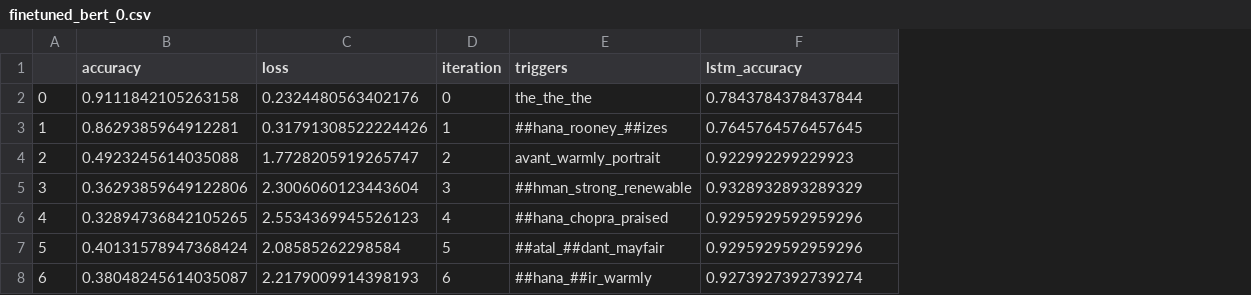
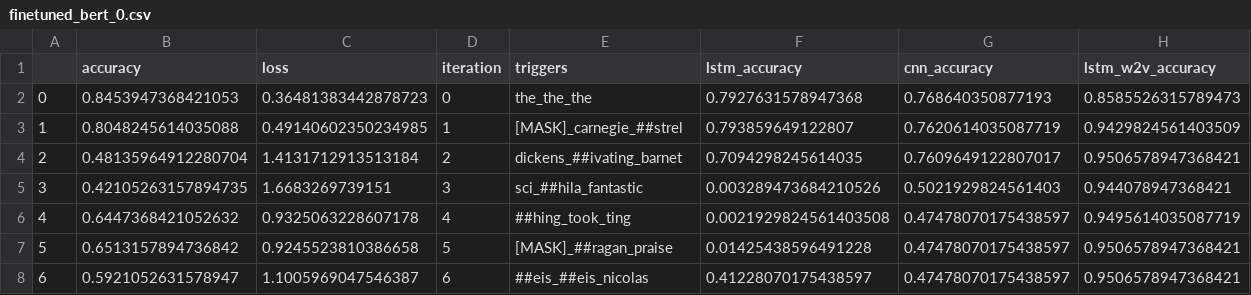
Before and after one commit to XinzheL/adv_attack, a CSV file: result_data/finetuned_bert_0.csv, drawn as a sheet; only a part is shown; the diff covers the shown part only; the diff names each change by its address in the sheet, - before the commit and + after, or states it on an @@ line.

```diff
--- a/result_data/finetuned_bert_0.csv
+++ b/result_data/finetuned_bert_0.csv
+column G (cnn_accuracy), rows 2-8: 0.768640350877193 | 0.7620614035087719 | 0.7609649122807017 | 0.5021929824561403 | 0.47478070175438597 | 0.47478070175438597 | 0.47478070175438597
+column H (lstm_w2v_accuracy), rows 2-8: 0.8585526315789473 | 0.9429824561403509 | 0.9506578947368421 | 0.944078947368421 | 0.9495614035087719 | 0.9506578947368421 | 0.9506578947368421
-B2 (accuracy): 0.9111842105263158
+B2 (accuracy): 0.8453947368421053
-C2 (loss): 0.2324480563402176
+C2 (loss): 0.36481383442878723
-F2 (lstm_accuracy): 0.7843784378437844
+F2 (lstm_accuracy): 0.7927631578947368
-B3 (accuracy): 0.8629385964912281
+B3 (accuracy): 0.8048245614035088
-C3 (loss): 0.31791308522224426
+C3 (loss): 0.49140602350234985
-E3 (triggers): ##hana_rooney_##izes
+E3 (triggers): [MASK]_carnegie_##strel
-F3 (lstm_accuracy): 0.7645764576457645
+F3 (lstm_accuracy): 0.793859649122807
-B4 (accuracy): 0.4923245614035088
+B4 (accuracy): 0.48135964912280704
-C4 (loss): 1.7728205919265747
+C4 (loss): 1.4131712913513184
-E4 (triggers): avant_warmly_portrait
+E4 (triggers): dickens_##ivating_barnet
-F4 (lstm_accuracy): 0.922992299229923
+F4 (lstm_accuracy): 0.7094298245614035
-B5 (accuracy): 0.36293859649122806
+B5 (accuracy): 0.42105263157894735
-C5 (loss): 2.3006060123443604
+C5 (loss): 1.6683269739151
-E5 (triggers): ##hman_strong_renewable
+E5 (triggers): sci_##hila_fantastic
-F5 (lstm_accuracy): 0.9328932893289329
+F5 (lstm_accuracy): 0.003289473684210526
-B6 (accuracy): 0.32894736842105265
+B6 (accuracy): 0.6447368421052632
-C6 (loss): 2.5534369945526123
+C6 (loss): 0.9325063228607178
-E6 (triggers): ##hana_chopra_praised
+E6 (triggers): ##hing_took_ting
-F6 (lstm_accuracy): 0.9295929592959296
+F6 (lstm_accuracy): 0.0021929824561403508
-B7 (accuracy): 0.40131578947368424
+B7 (accuracy): 0.6513157894736842
-C7 (loss): 2.08585262298584
+C7 (loss): 0.9245523810386658
-E7 (triggers): ##atal_##dant_mayfair
+E7 (triggers): [MASK]_##ragan_praise
-F7 (lstm_accuracy): 0.9295929592959296
+F7 (lstm_accuracy): 0.01425438596491228
-B8 (accuracy): 0.38048245614035087
+B8 (accuracy): 0.5921052631578947
-C8 (loss): 2.2179009914398193
+C8 (loss): 1.1005969047546387
-E8 (triggers): ##hana_##ir_warmly
+E8 (triggers): ##eis_##eis_nicolas
-F8 (lstm_accuracy): 0.9273927392739274
+F8 (lstm_accuracy): 0.41228070175438597
```
Also changed, not shown: 40 edited cells elsewhere in this file, result_data/cnn_1.csv, result_data/finetuned_bert_1.csv, 6 other files.
